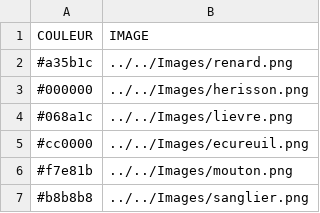
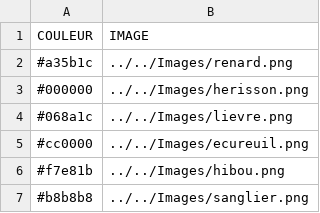
Before and after one commit to edupont-romano/TonerrePanique, a CSV file: Materiel/tuiles/tuileJoueur.csv, drawn as a sheet.

Commit message:
fea: add materiel.md

```diff
--- a/Materiel/tuiles/tuileJoueur.csv
+++ b/Materiel/tuiles/tuileJoueur.csv
@@ -5,3 +5,3 @@ COULEUR;IMAGE
 #cc0000;../../Images/ecureuil.png
-#f7e81b;../../Images/mouton.png
+#f7e81b;../../Images/hibou.png
 #b8b8b8;../../Images/sanglier.png
```
Also changed, not shown: 3 other files.
